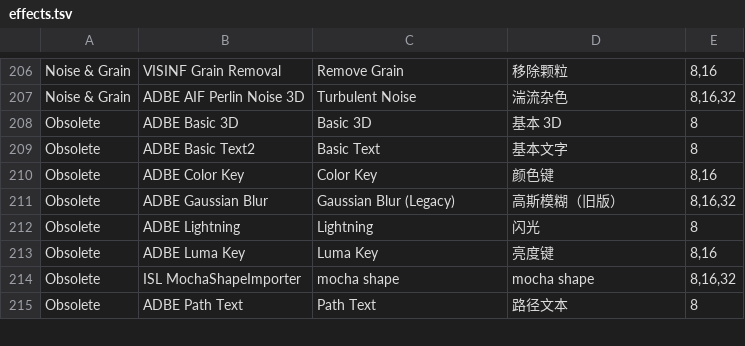
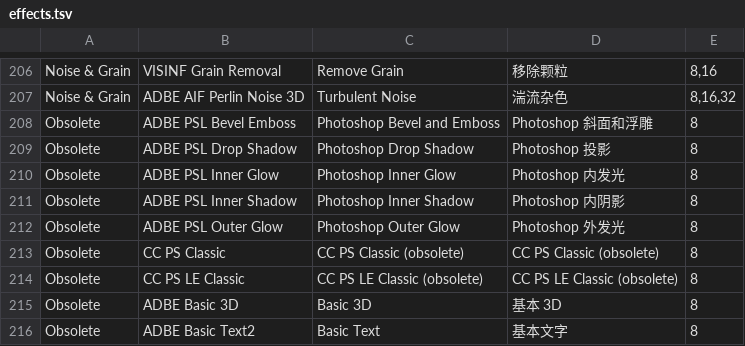
Before and after one commit to FELIXDAD/betterAfterEffect, a TSV file: crates/bae-ui-motion/src/catalog/effects.tsv, drawn as a sheet; only a part is shown, gaps mark what is left out; the shorter side is filled out with more unchanged rows.

Commit message:
effects: expose obsolete Photoshop styles and render both CC PS Classic emitters

```diff
--- a/crates/bae-ui-motion/src/catalog/effects.tsv
+++ b/crates/bae-ui-motion/src/catalog/effects.tsv
@@ -207,2 +207,9 @@ Noise & Grain	VISINF Grain Removal	Remove Grain	移除颗粒	8,16
 Noise & Grain	ADBE AIF Perlin Noise 3D	Turbulent Noise	湍流杂色	8,16,32
+Obsolete	ADBE PSL Bevel Emboss	Photoshop Bevel and Emboss	Photoshop 斜面和浮雕	8
+Obsolete	ADBE PSL Drop Shadow	Photoshop Drop Shadow	Photoshop 投影	8
+Obsolete	ADBE PSL Inner Glow	Photoshop Inner Glow	Photoshop 内发光	8
+Obsolete	ADBE PSL Inner Shadow	Photoshop Inner Shadow	Photoshop 内阴影	8
+Obsolete	ADBE PSL Outer Glow	Photoshop Outer Glow	Photoshop 外发光	8
+Obsolete	CC PS Classic	CC PS Classic (obsolete)	CC PS Classic (obsolete)	8
+Obsolete	CC PS LE Classic	CC PS LE Classic (obsolete)	CC PS LE Classic (obsolete)	8
 Obsolete	ADBE Basic 3D	Basic 3D	基本 3D	8
```
Also changed, not shown: 14 other files.
